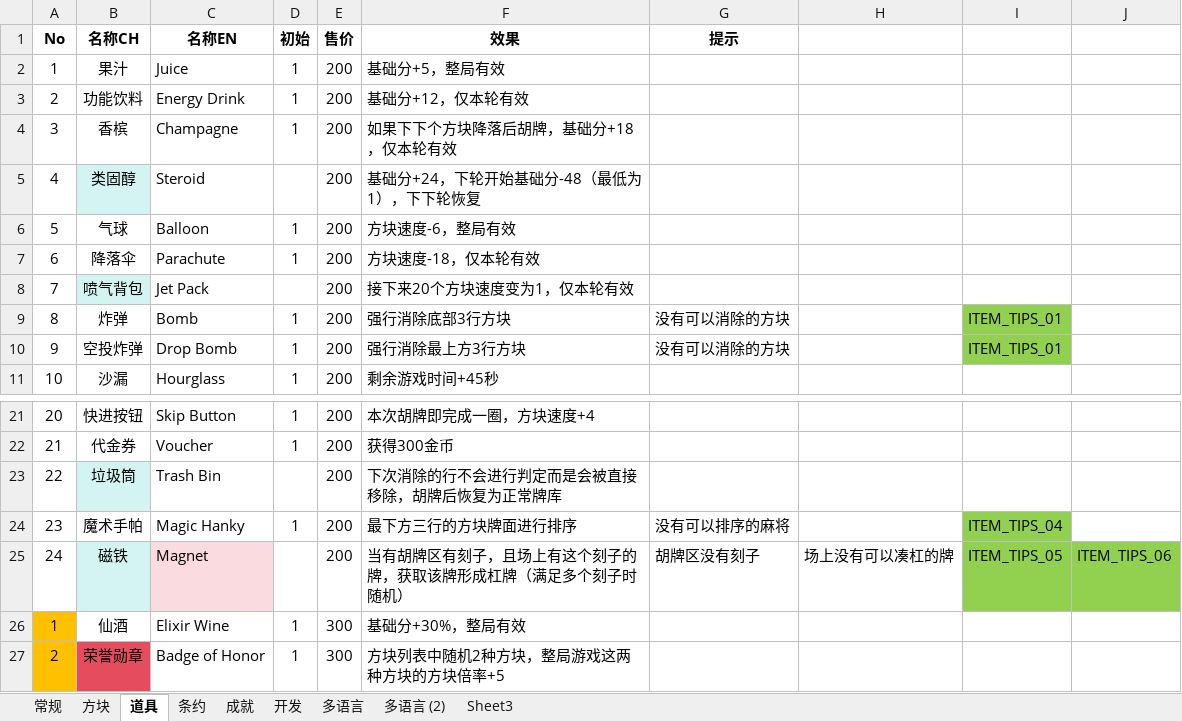
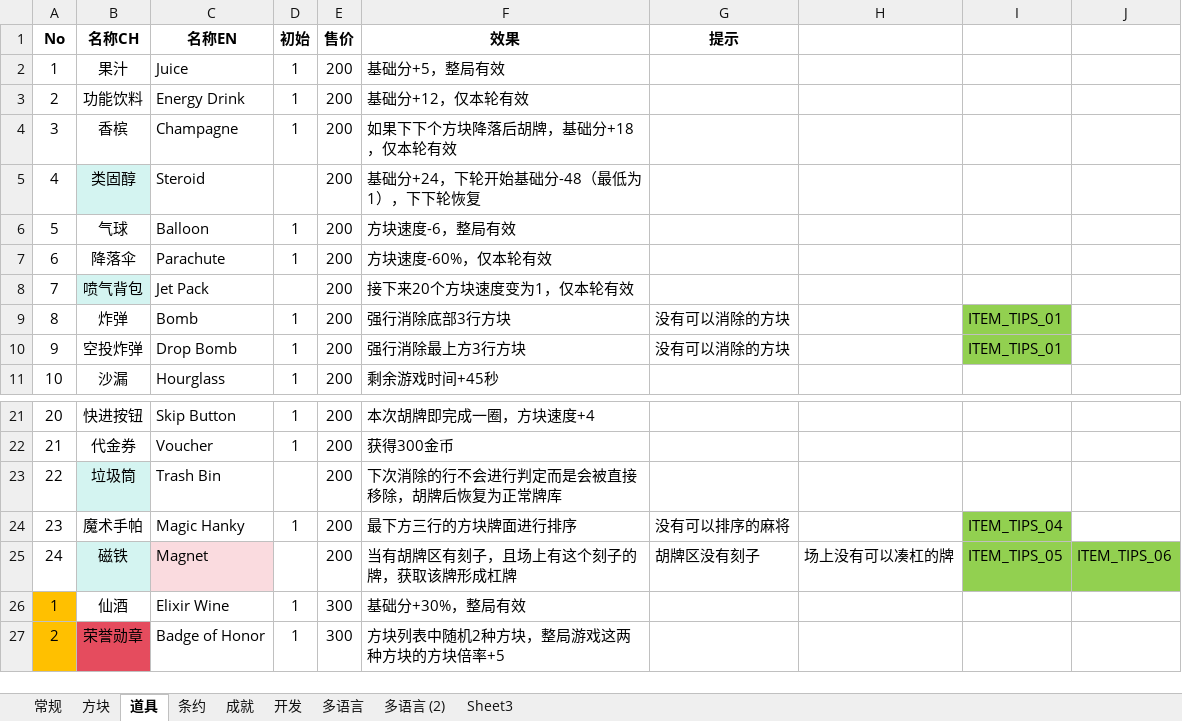
Before and after one commit to zxy199193/Mahtris-108, an Excel workbook: Mahtris 108/Assets/Document/Mahtris 108.xlsx, sheet 道具, drawn as a sheet; only a part is shown, gaps mark what is left out; values as stored, in another font and other column widths than the file's, no borders; the diff names each change by its address in the sheet, - before the commit and + after, or states it on an @@ line.

```diff
--- a/Mahtris 108/Assets/Document/Mahtris 108.xlsx (sheet 道具)
+++ b/Mahtris 108/Assets/Document/Mahtris 108.xlsx (sheet 道具)
-F7 (效果): 方块速度-18，仅本轮有效
+F7 (效果): 方块速度-60%，仅本轮有效
-F25 (效果): 当有胡牌区有刻子，且场上有这个刻子的牌，获取该牌形成杠牌（满足多个刻子时随机）
+F25 (效果): 当有胡牌区有刻子，且场上有这个刻子的牌，获取该牌形成杠牌
```
Also changed, not shown: sheet 开发, sheet 条约, 9 other files.
